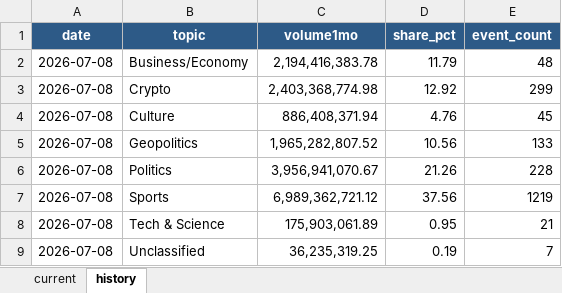
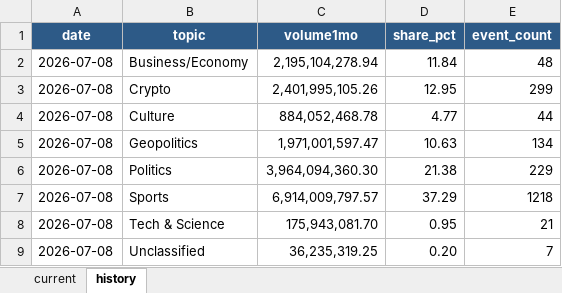
Before and after one commit to meiyaobuyao123-hash/testchatgpthybrid, an Excel workbook: docs/data/polymarket_30d_topic_share.xlsx, sheet history, drawn as a sheet; values as stored, in another font and other column widths than the file's, no borders; the diff names each change by its address in the sheet, - before the commit and + after, or states it on an @@ line.

```diff
--- a/docs/data/polymarket_30d_topic_share.xlsx (sheet history)
+++ b/docs/data/polymarket_30d_topic_share.xlsx (sheet history)
-C2 (volume1mo): 2,194,416,383.78
+C2 (volume1mo): 2,195,104,278.94
-D2 (share_pct): 11.79
+D2 (share_pct): 11.84
-C3 (volume1mo): 2,403,368,774.98
+C3 (volume1mo): 2,401,995,105.26
-D3 (share_pct): 12.92
+D3 (share_pct): 12.95
-C4 (volume1mo): 886,408,371.94
+C4 (volume1mo): 884,052,468.78
-D4 (share_pct): 4.76
+D4 (share_pct): 4.77
-E4 (event_count): 45
+E4 (event_count): 44
-C5 (volume1mo): 1,965,282,807.52
+C5 (volume1mo): 1,971,001,597.47
-D5 (share_pct): 10.56
+D5 (share_pct): 10.63
-E5 (event_count): 133
+E5 (event_count): 134
-C6 (volume1mo): 3,956,941,070.67
+C6 (volume1mo): 3,964,094,360.30
-D6 (share_pct): 21.26
+D6 (share_pct): 21.38
-E6 (event_count): 228
+E6 (event_count): 229
-C7 (volume1mo): 6,989,362,721.12
+C7 (volume1mo): 6,914,009,797.57
-D7 (share_pct): 37.56
+D7 (share_pct): 37.29
-E7 (event_count): 1219
+E7 (event_count): 1218
-C8 (volume1mo): 175,903,061.89
+C8 (volume1mo): 175,943,081.70
-D9 (share_pct): 0.19
+D9 (share_pct): 0.20
```
Also changed, not shown: sheet current, 4 other files.
